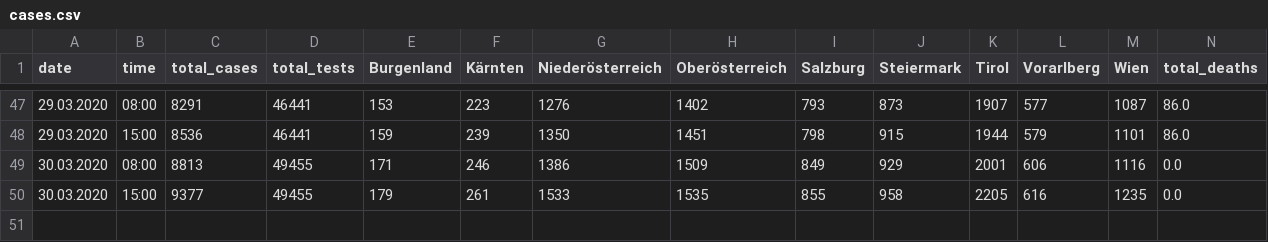
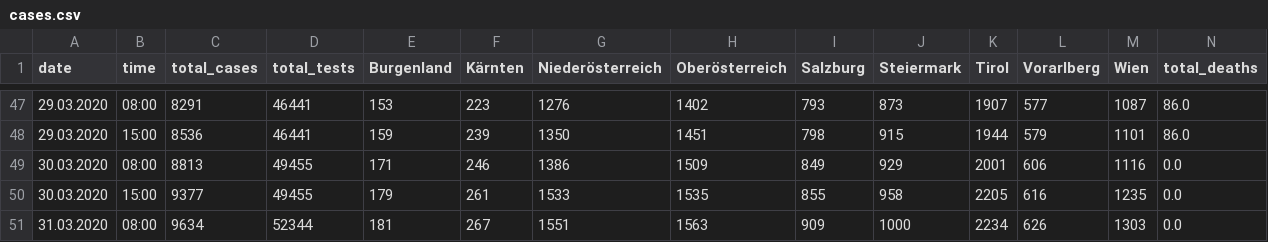
Before and after one commit to danielw2904/Austria-COVID-19, a CSV file: data/cases.csv, drawn as a sheet; only a part is shown, gaps mark what is left out.

```diff
--- a/data/cases.csv
+++ b/data/cases.csv
@@ -50 +50,2 @@ date,time,total_cases,total_tests,Burgenland,Kärnten,Niederösterreich,Oberöst
 30.03.2020,15:00,9377,49455,179,261,1533,1535,855,958,2205,616,1235,0.0
+31.03.2020,08:00,9634,52344,181,267,1551,1563,909,1000,2234,626,1303,0.0
```
Also changed, not shown: data/recovered.csv, 21 other files.
